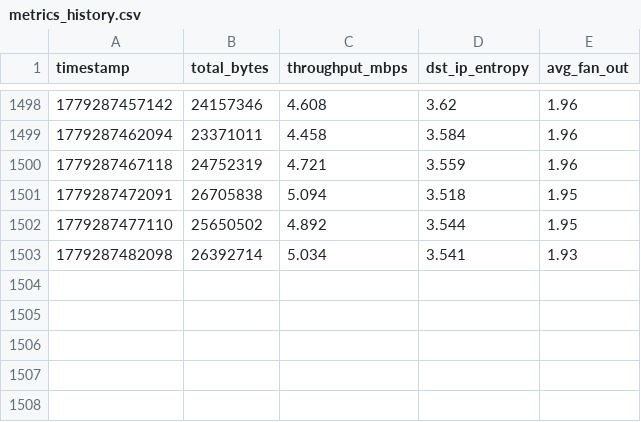
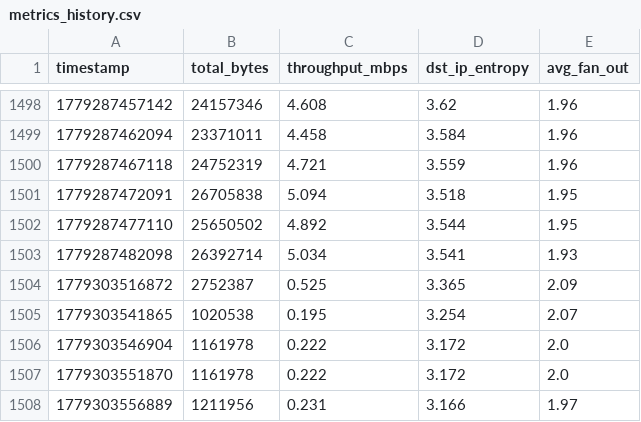
Before and after one commit to VenomHarshith/network_observability_platform_backend, a CSV file: data/metrics_history.csv, drawn as a sheet; only a part is shown, gaps mark what is left out; the diff names each change by its address in the sheet, - before the commit and + after, or states it on an @@ line.

```diff
--- a/data/metrics_history.csv
+++ b/data/metrics_history.csv
+row 1504: 1779303516872 | 2752387 | 0.525 | 3.365 | 2.09
+row 1505: 1779303541865 | 1020538 | 0.195 | 3.254 | 2.07
+row 1506: 1779303546904 | 1161978 | 0.222 | 3.172 | 2.0
+row 1507: 1779303551870 | 1161978 | 0.222 | 3.172 | 2.0
+row 1508: 1779303556889 | 1211956 | 0.231 | 3.166 | 1.97
```
Also changed, not shown: 1 other file.
